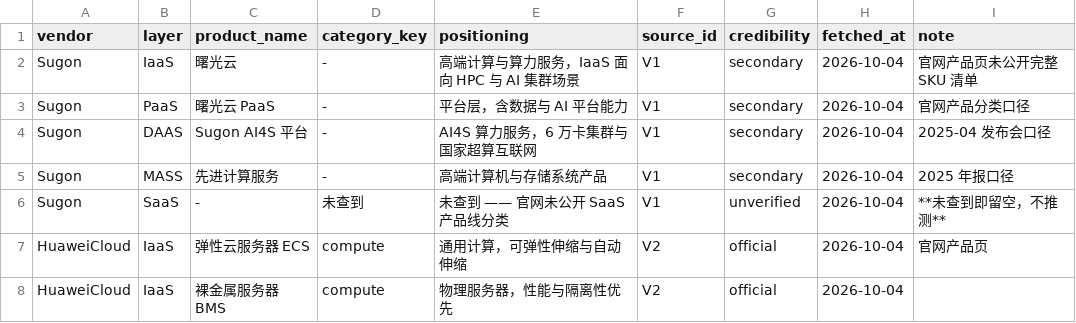
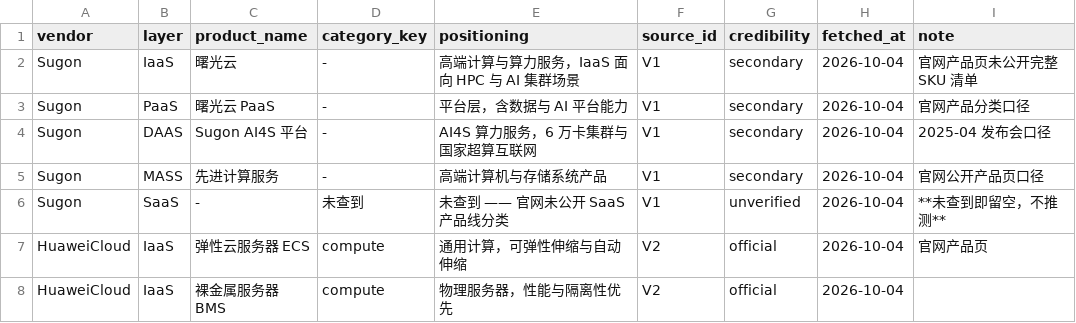
Before and after one commit to wangsir720/cloud-product-insight-engine, a CSV file: data/products/cloud_product_matrix.csv, drawn as a sheet; only a part is shown.

```diff
--- a/data/products/cloud_product_matrix.csv
+++ b/data/products/cloud_product_matrix.csv
@@ -4,3 +4,3 @@ Sugon,PaaS,曙光云 PaaS,-,平台层，含数据与 AI 平台能力,V1,secondar
 Sugon,DAAS,Sugon AI4S 平台,-,AI4S 算力服务，6 万卡集群与国家超算互联网,V1,secondary,2026-10-04,2025-04 发布会口径
-Sugon,MASS,先进计算服务,-,高端计算机与存储系统产品,V1,secondary,2026-10-04,2025 年报口径
+Sugon,MASS,先进计算服务,-,高端计算机与存储系统产品,V1,secondary,2026-10-04,官网公开产品页口径
 Sugon,SaaS,-,未查到,未查到 —— 官网未公开 SaaS 产品线分类,V1,unverified,2026-10-04,**未查到即留空，不推测**
```
Also changed, not shown: 13 other files.
